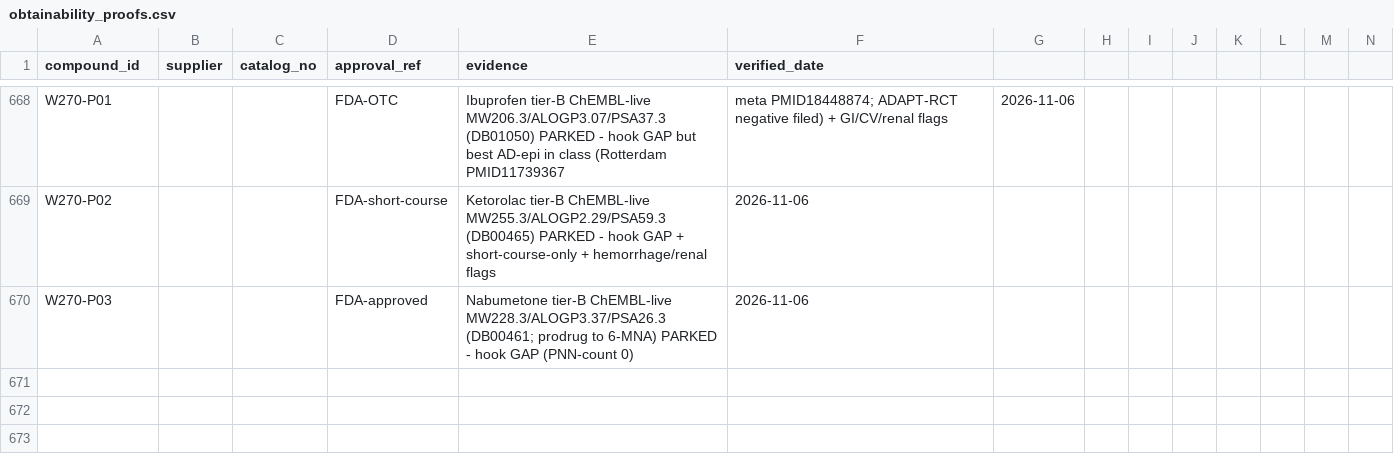
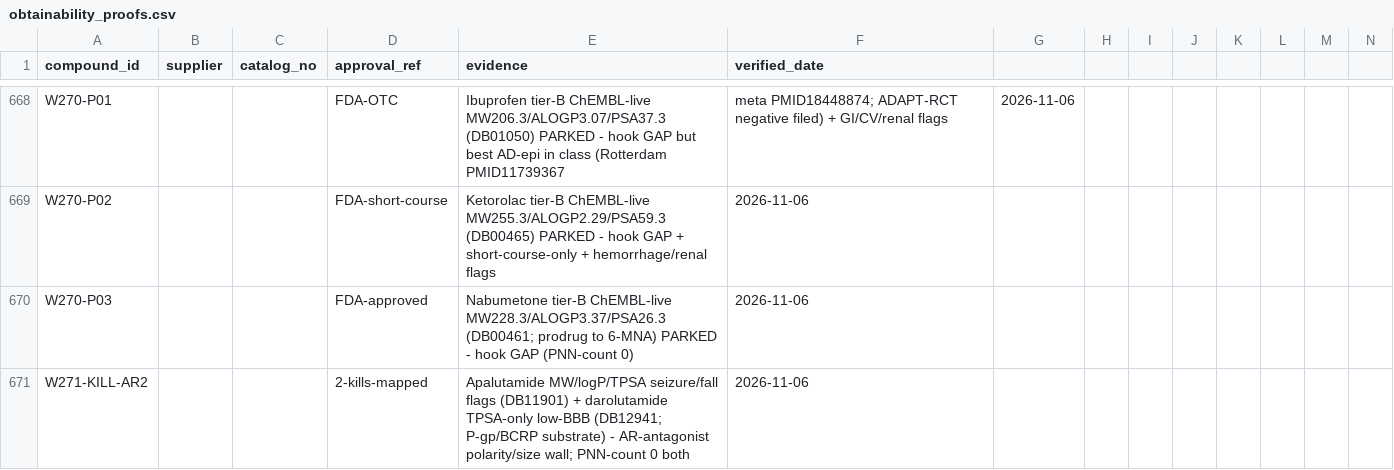
Before and after one commit to AegeanWorks/PNN, a CSV file: data/compounds/waves/obtainability_proofs.csv, drawn as a sheet; only a part is shown, gaps mark what is left out; rows hold the shown columns only; the diff names each change by its address in the sheet, - before the commit and + after, or states it on an @@ line.

Commit message:
feat(waves): wave271 AR-antagonist remainder kill mapping
2 kills (apalutamide size/polarity + seizure; darolutamide TPSA-only low-BBB). Gates: run.py OK, 222 OK, aikit 4/4.

```diff
--- a/data/compounds/waves/obtainability_proofs.csv
+++ b/data/compounds/waves/obtainability_proofs.csv
+row 671: W271-KILL-AR2 |  |  | 2-kills-mapped | Apalutamide MW/logP/TPSA seizure/fall flags (DB11901) + darolutamide TPSA-only low-BBB (DB12941; P-gp/BCRP substrate) - AR-antagonist polarity/size wall; PNN-count 0 both | 2026-11-06
```
Also changed, not shown: 1 other file.
